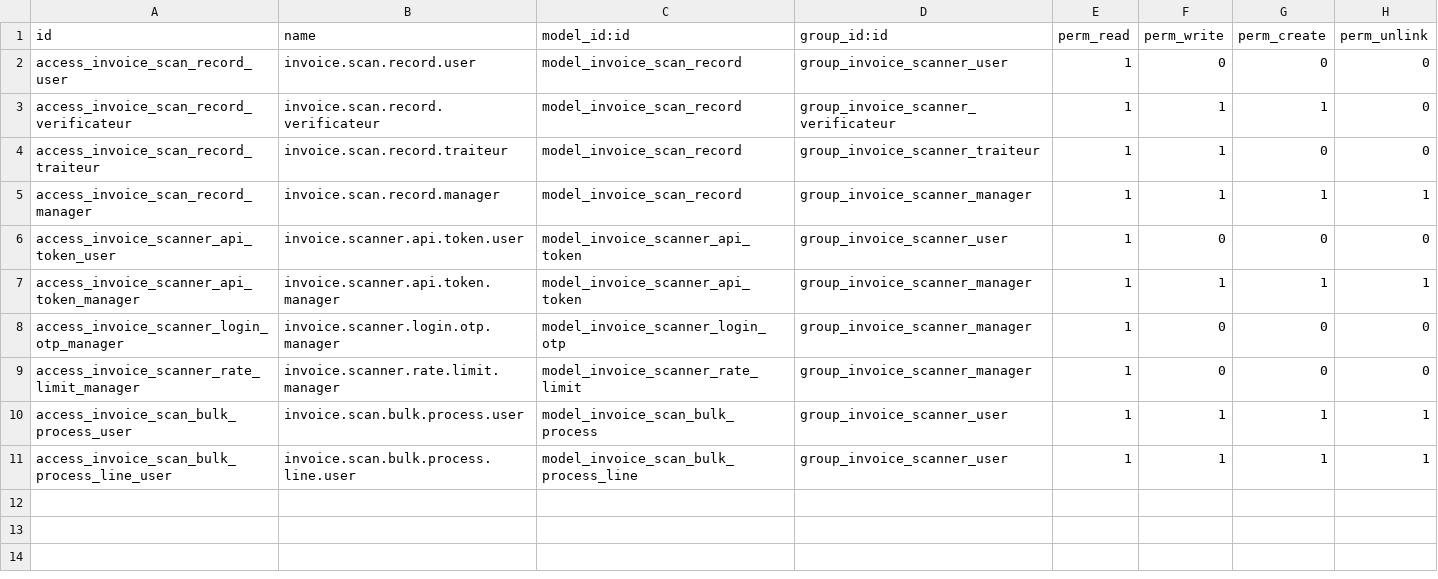
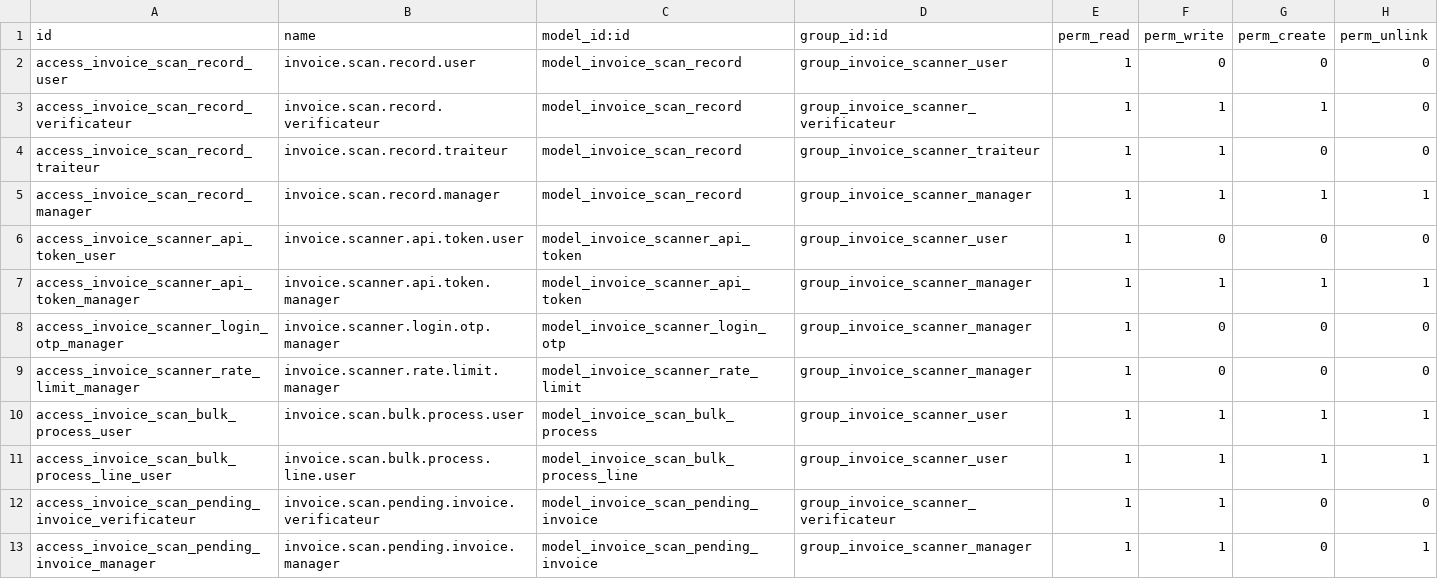
Before and after one commit to Ivory-cocoa/invoice_qr_scanner, a CSV file: security/ir.model.access.csv, drawn as a sheet.

```diff
--- a/security/ir.model.access.csv
+++ b/security/ir.model.access.csv
@@ -11 +11,3 @@ access_invoice_scan_bulk_process_user,invoice.scan.bulk.process.user,model_invoi
 access_invoice_scan_bulk_process_line_user,invoice.scan.bulk.process.line.user,model_invoice_scan_bulk_process_line,group_invoice_scanner_user,1,1,1,1
+access_invoice_scan_pending_invoice_verificateur,invoice.scan.pending.invoice.verificateur,model_invoice_scan_pending_invoice,group_invoice_scanner_verificateur,1,1,0,0
+access_invoice_scan_pending_invoice_manager,invoice.scan.pending.invoice.manager,model_invoice_scan_pending_invoice,group_invoice_scanner_manager,1,1,0,1
```
Also changed, not shown: 20 other files.
